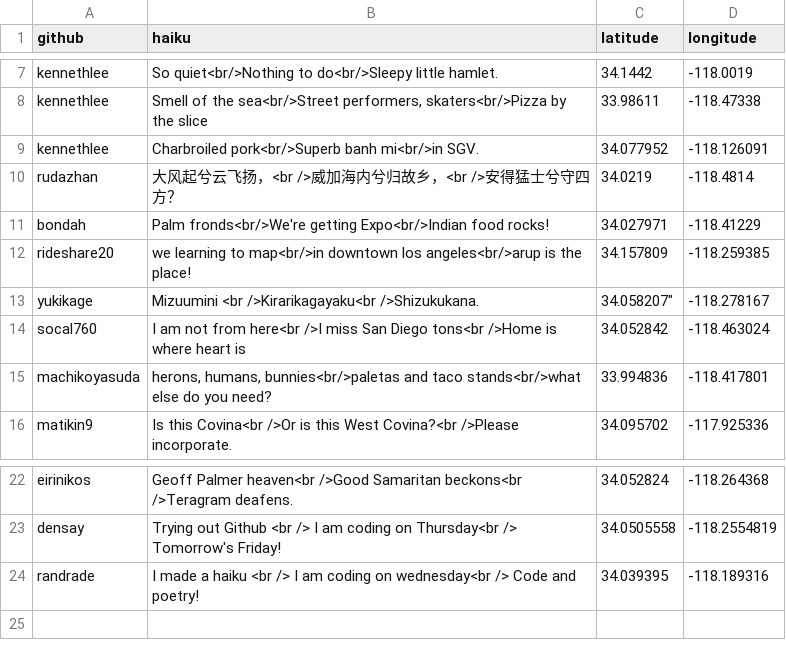
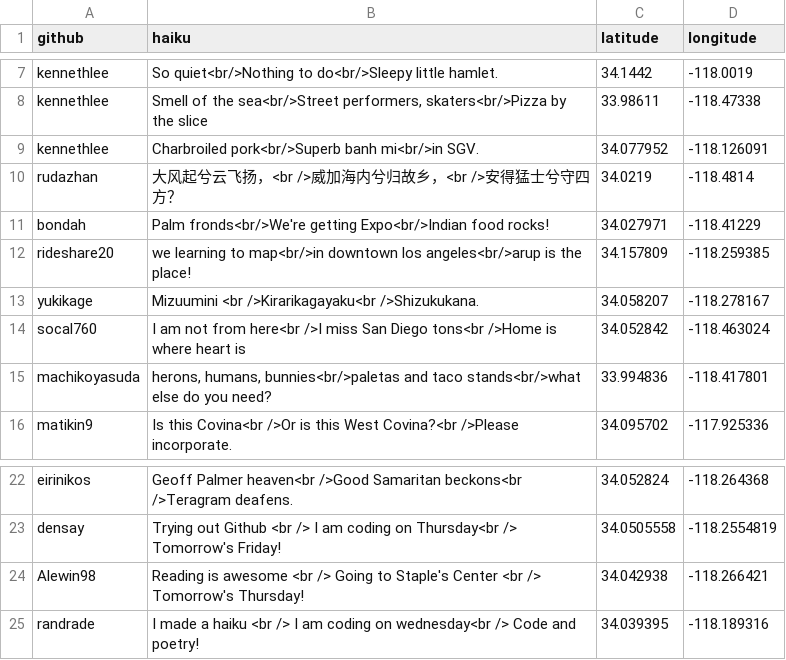
Before and after one commit to maptimeLA/neighborhoods, a CSV file: haikus.csv, drawn as a sheet; only a part is shown, gaps mark what is left out.

Commit message:
cleaning up

```diff
--- a/haikus.csv
+++ b/haikus.csv
@@ -12,3 +12,3 @@ bondah,"Palm fronds<br/>We're getting Expo<br/>Indian food rocks!",34.027971,-11
 rideshare20,"we learning to map<br/>in downtown los angeles<br/>arup is the place!",34.157809,-118.259385
-yukikage,"Mizuumini <br />Kirarikagayaku<br />Shizukukana.",34.058207",-118.278167
+yukikage,"Mizuumini <br />Kirarikagayaku<br />Shizukukana.",34.058207,-118.278167
 socal760,"I am not from here<br />I miss San Diego tons<br />Home is where heart is",34.052842,-118.463024
@@ -23,2 +23,3 @@ eirinikos, "Geoff Palmer heaven<br />Good Samaritan beckons<br />Teragram deafen
 densay,"Trying out Github <br /> I am coding on Thursday<br /> Tomorrow's Friday!",34.0505558,-118.2554819
+Alewin98,"Reading is awesome <br /> Going to Staple's Center <br /> Tomorrow's Thursday!", 34.042938, -118.266421
 randrade,"I made a haiku <br /> I am coding on wednesday<br /> Code and poetry!",34.039395, -118.189316
```
